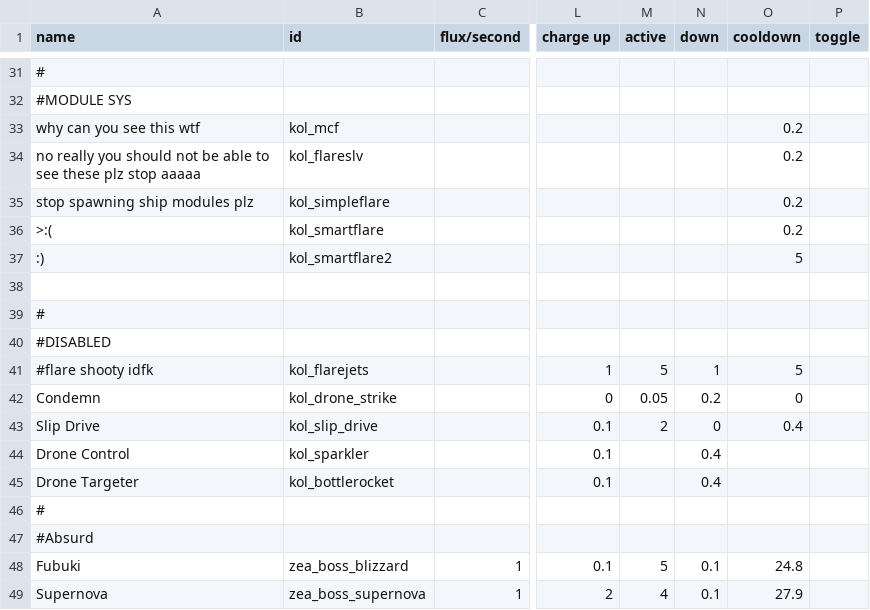
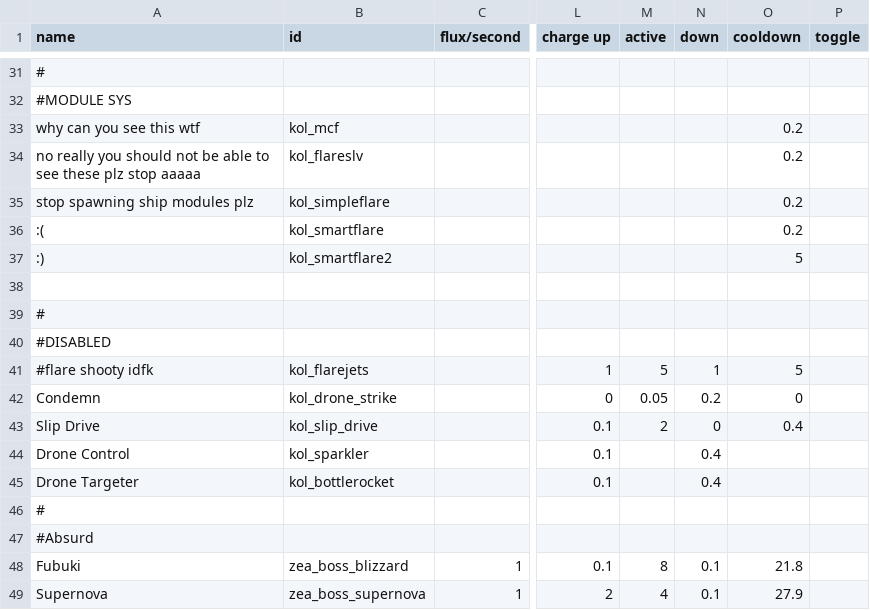
Before and after one commit to Dal-041/Knights_of_Ludd, a CSV file: data/shipsystems/ship_systems.csv, drawn as a sheet; only a part is shown, gaps mark what is left out; the diff names each change by its address in the sheet, - before the commit and + after, or states it on an @@ line.

```diff
--- a/data/shipsystems/ship_systems.csv
+++ b/data/shipsystems/ship_systems.csv
-A36 (name): >:(
+A36 (name): :(
-M48 (active): 5
+M48 (active): 8
-O48 (cooldown): 24.8
+O48 (cooldown): 21.8
```
Also changed, not shown: 6 other files.
